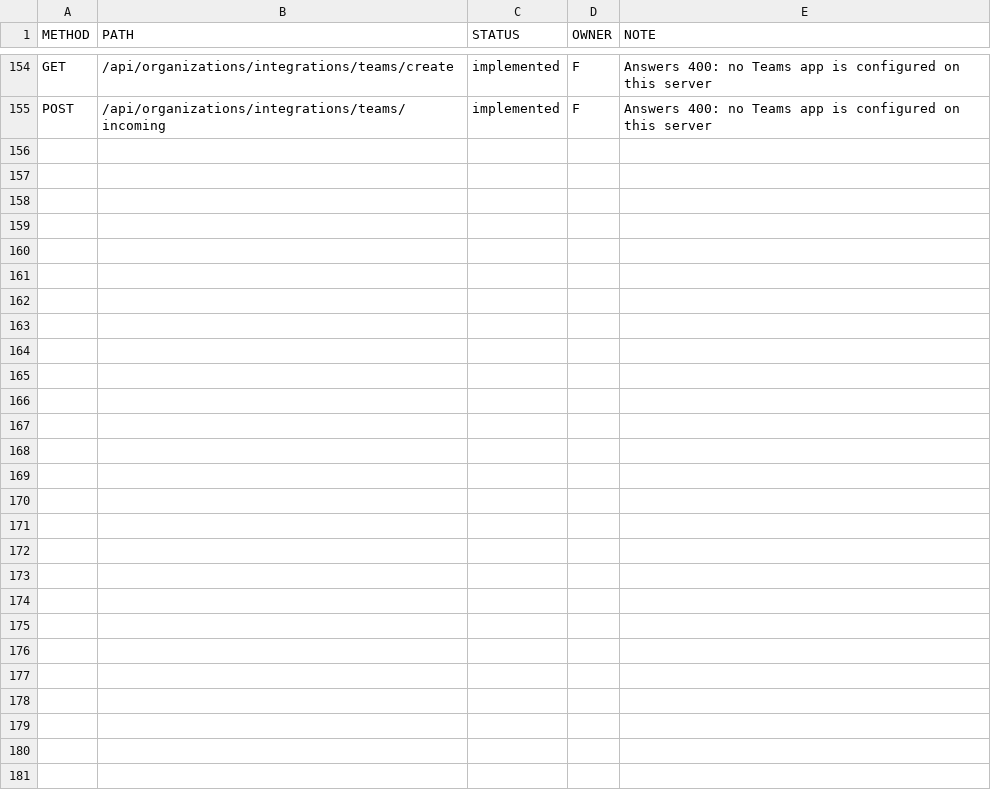
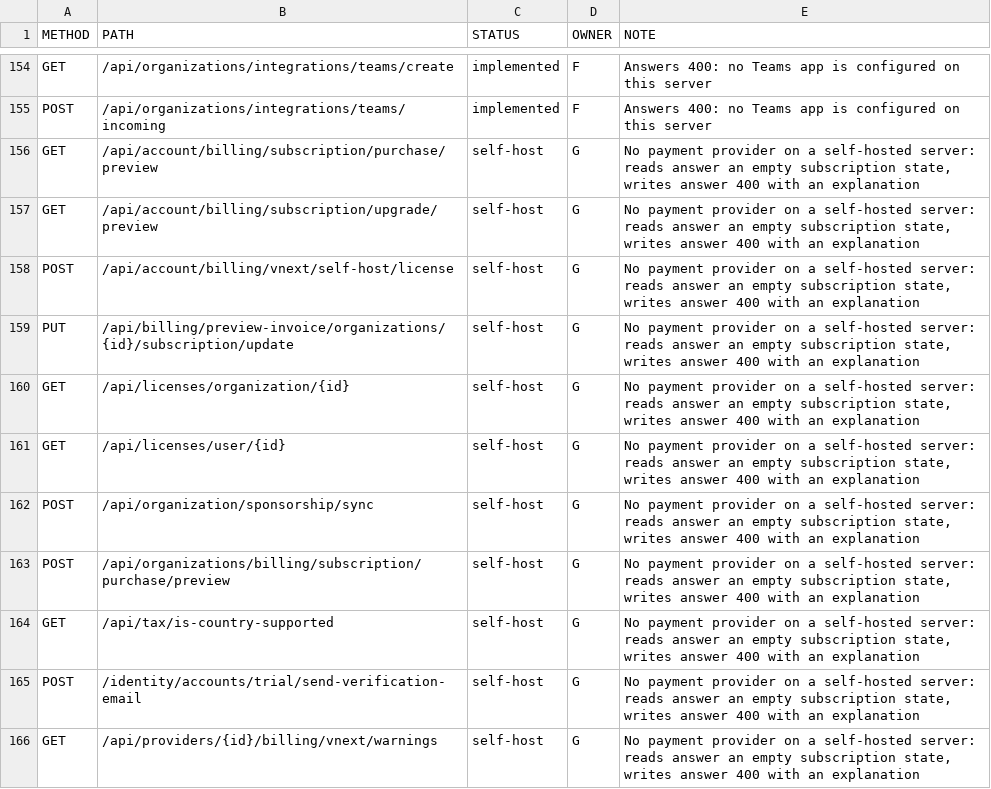
Before and after one commit to DynacomSolutions/Cloudwarden, a TSV file: docs/parity/notes.tsv, drawn as a sheet; only a part is shown, gaps mark what is left out; the diff names each change by its address in the sheet, - before the commit and + after, or states it on an @@ line.

Commit message:
feat(parity): obsolete route aliases, self-hosted billing answers and a better parity generator (#127)
* fix(parity): read regex-constrained and constant routes and report wildcard shadows

* feat(api): serve the obsolete route spellings the official server still routes

* feat(billing): answer the remaining billing, licence, tax and trial routes as a self-hosted server

* test(api): cover the obsolete route spellings and sponsorship aliases

* docs(parity): regenerate the matrix with the new routes and shadow report

* test: allow the anonymous trial sign-up route in the self-host sweep

```diff
--- a/docs/parity/notes.tsv
+++ b/docs/parity/notes.tsv
+row 156: GET | /api/account/billing/subscription/purchase/preview | self-host | G | No payment provider on a self-hosted server: reads answer an empty subscription state, writes answer 400 with an explanation
+row 157: GET | /api/account/billing/subscription/upgrade/preview | self-host | G | No payment provider on a self-hosted server: reads answer an empty subscription state, writes answer 400 with an explanation
+row 158: POST | /api/account/billing/vnext/self-host/license | self-host | G | No payment provider on a self-hosted server: reads answer an empty subscription state, writes answer 400 with an explanation
+row 159: PUT | /api/billing/preview-invoice/organizations/{id}/subscription/update | self-host | G | No payment provider on a self-hosted server: reads answer an empty subscription state, writes answer 400 with an explanation
+row 160: GET | /api/licenses/organization/{id} | self-host | G | No payment provider on a self-hosted server: reads answer an empty subscription state, writes answer 400 with an explanation
+row 161: GET | /api/licenses/user/{id} | self-host | G | No payment provider on a self-hosted server: reads answer an empty subscription state, writes answer 400 with an explanation
+row 162: POST | /api/organization/sponsorship/sync | self-host | G | No payment provider on a self-hosted server: reads answer an empty subscription state, writes answer 400 with an explanation
+row 163: POST | /api/organizations/billing/subscription/purchase/preview | self-host | G | No payment provider on a self-hosted server: reads answer an empty subscription state, writes answer 400 with an explanation
+row 164: GET | /api/tax/is-country-supported | self-host | G | No payment provider on a self-hosted server: reads answer an empty subscription state, writes answer 400 with an explanation
+row 165: POST | /identity/accounts/trial/send-verification-email | self-host | G | No payment provider on a self-hosted server: reads answer an empty subscription state, writes answer 400 with an explanation
+row 166: GET | /api/providers/{id}/billing/vnext/warnings | self-host | G | No payment provider on a self-hosted server: reads answer an empty subscription state, writes answer 400 with an explanation
```
Also changed, not shown: 14 other files.
